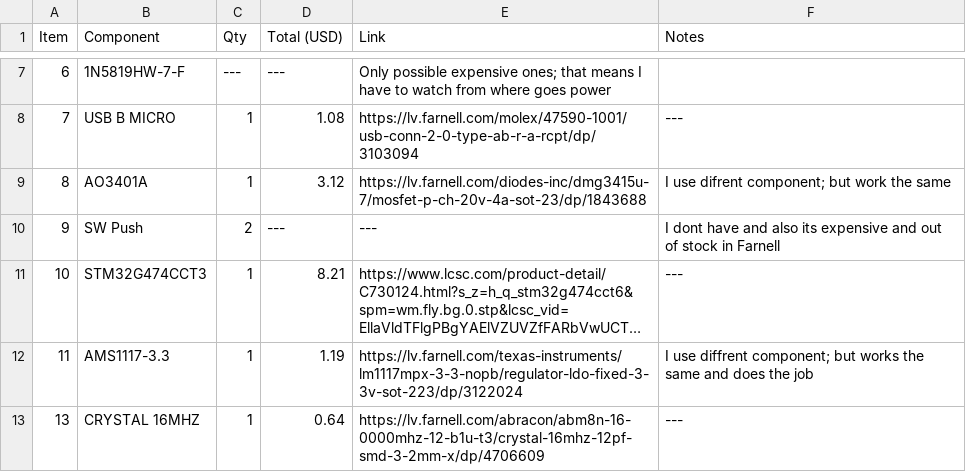
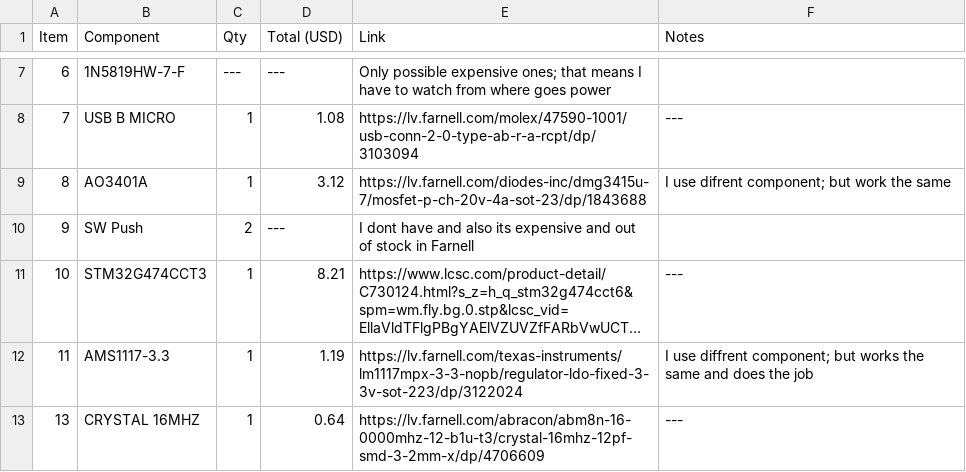
Before and after one commit to RootedPotato/STM32-Devkit, a CSV file: Production/bom.csv, drawn as a sheet; only a part is shown, gaps mark what is left out; long unchanged cells end in …; the diff names each change by its address in the sheet, - before the commit and + after, or states it on an @@ line.

Commit message:
Update bom.csv

```diff
--- a/Production/bom.csv
+++ b/Production/bom.csv
-E10 (Link): ---
+E10 (Link): I dont have and also its expensive and out of stock in Farnell
-F10 (Notes): I dont have and also its expensive and out of stock in Farnell
+F10 (Notes): (empty)
```
